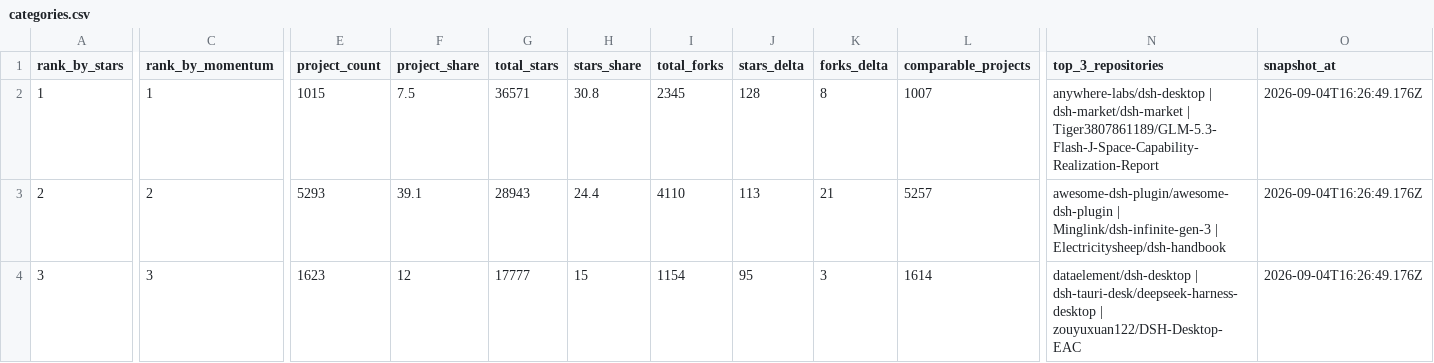
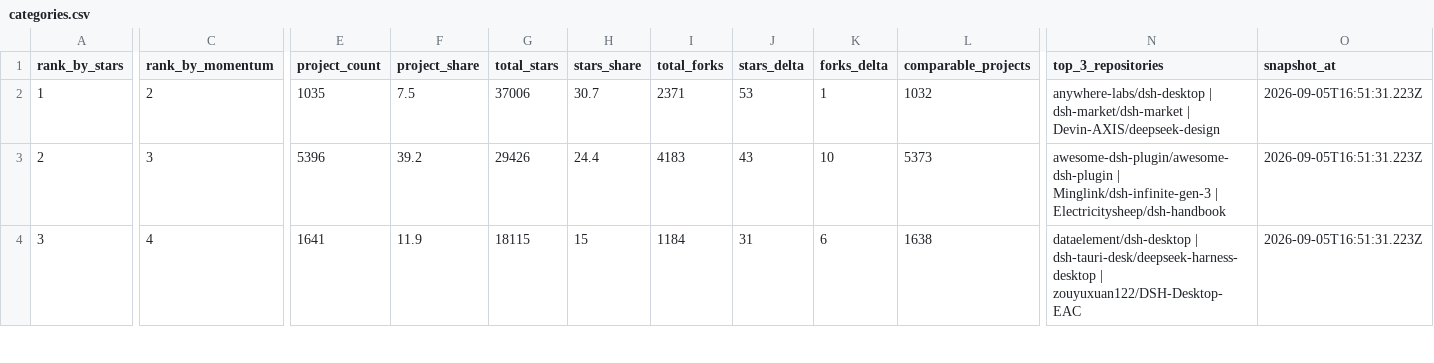
Before and after one commit to aaaaaaa-feng/deepseek-harness-ecosystem-radar, a CSV file: data/categories.csv, drawn as a sheet; only a part is shown, gaps mark what is left out; the diff covers the shown part only; the diff names each change by its address in the sheet, - before the commit and + after, or states it on an @@ line.

```diff
--- a/data/categories.csv
+++ b/data/categories.csv
-C2 (rank_by_momentum): 1
+C2 (rank_by_momentum): 2
-E2 (project_count): 1015
+E2 (project_count): 1035
-G2 (total_stars): 36571
+G2 (total_stars): 37006
-H2 (stars_share): 30.8
+H2 (stars_share): 30.7
-I2 (total_forks): 2345
+I2 (total_forks): 2371
-J2 (stars_delta): 128
+J2 (stars_delta): 53
-K2 (forks_delta): 8
+K2 (forks_delta): 1
-L2 (comparable_projects): 1007
+L2 (comparable_projects): 1032
-N2 (top_3_repositories): …dsh-market/dsh-market | Tiger3807861189/GLM-5.3-Flash-J-Space-Capability-Realization-Report
+N2 (top_3_repositories): …dsh-market/dsh-market | Devin-AXIS/deepseek-design
-O2:O4 (snapshot_at): 2026-09-04T16:26:49.176Z
+O2:O4 (snapshot_at): 2026-09-05T16:51:31.223Z
-C3 (rank_by_momentum): 2
+C3 (rank_by_momentum): 3
-E3 (project_count): 5293
+E3 (project_count): 5396
-F3 (project_share): 39.1
+F3 (project_share): 39.2
-G3 (total_stars): 28943
+G3 (total_stars): 29426
-I3 (total_forks): 4110
+I3 (total_forks): 4183
-J3 (stars_delta): 113
+J3 (stars_delta): 43
-K3 (forks_delta): 21
+K3 (forks_delta): 10
-L3 (comparable_projects): 5257
+L3 (comparable_projects): 5373
-C4 (rank_by_momentum): 3
+C4 (rank_by_momentum): 4
-E4 (project_count): 1623
+E4 (project_count): 1641
-F4 (project_share): 12
+F4 (project_share): 11.9
-G4 (total_stars): 17777
+G4 (total_stars): 18115
-I4 (total_forks): 1154
+I4 (total_forks): 1184
-J4 (stars_delta): 95
+J4 (stars_delta): 31
-K4 (forks_delta): 3
+K4 (forks_delta): 6
-L4 (comparable_projects): 1614
+L4 (comparable_projects): 1638
```
Also changed, not shown: 46 edited cells elsewhere in this file, 28 other files.
